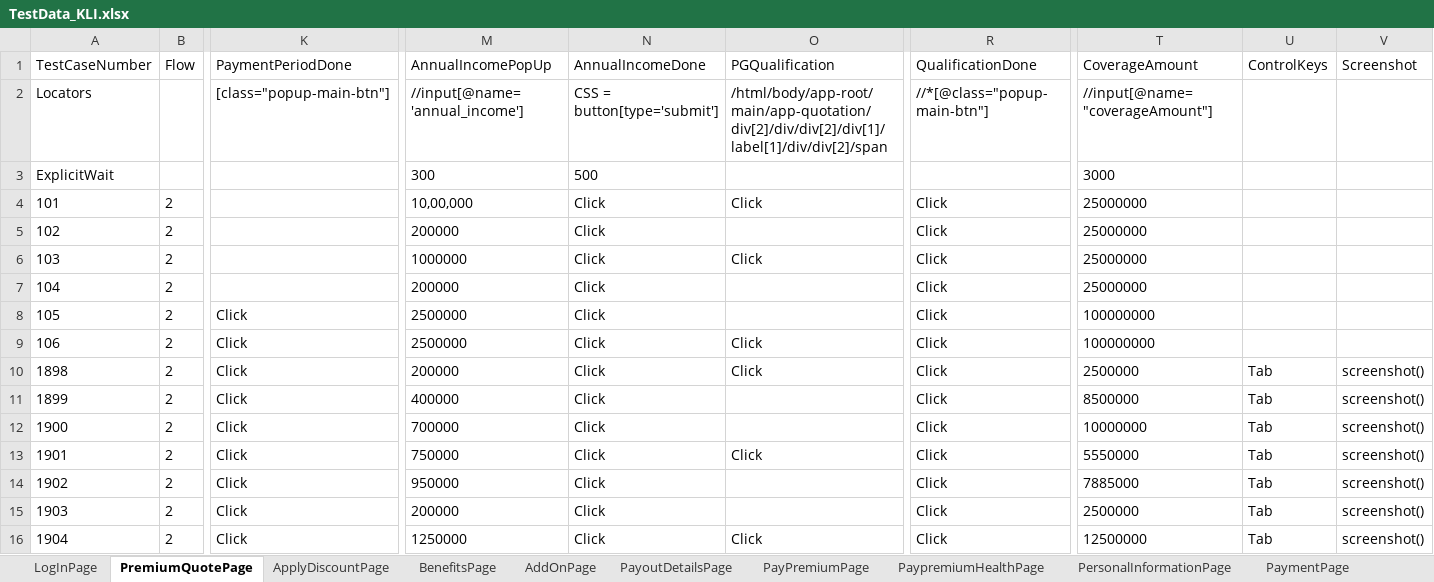
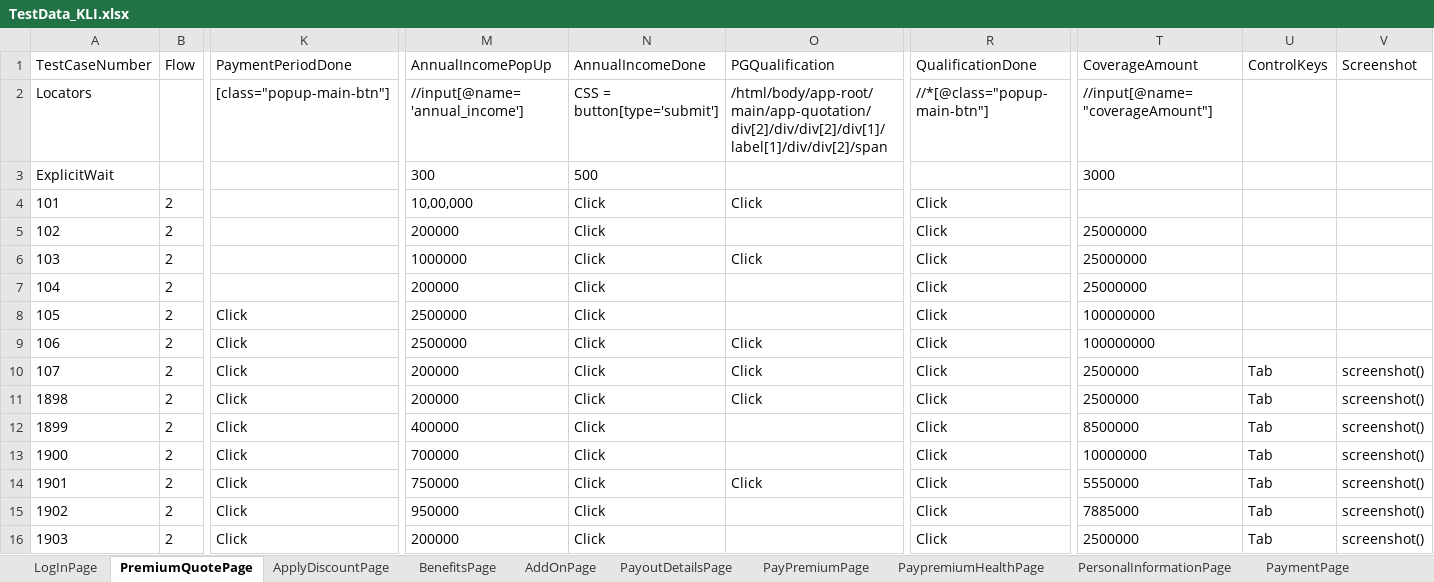
Before and after one commit to lucky0930/KLICCodelessFramework, an Excel workbook: resources/test_data/TestData_KLI.xlsx, sheet PremiumQuotePage, drawn as a sheet; only a part is shown, gaps mark what is left out; the shorter side is filled out with more unchanged rows; values as stored, in another font and other column widths than the file's, no borders; rows hold the shown columns only; the diff names each change by its address in the sheet, - before the commit and + after, or states it on an @@ line.

```diff
--- a/resources/test_data/TestData_KLI.xlsx (sheet PremiumQuotePage)
+++ b/resources/test_data/TestData_KLI.xlsx (sheet PremiumQuotePage)
-T4 (CoverageAmount): 25000000
+T4 (CoverageAmount): (empty)
+row 10: 107 | 2 | Click | 200000 | Click | Click | Click | 2500000 | Tab | screenshot()
```
Also changed, not shown: sheet PersonalInformationPage, sheet LogInPage, sheet UploadDocsPage, sheet PaymentPage, sheet PersonalDetailsPage, sheet NomineeDetailsPage, 6 more sheets, resources/test_data/TestRunner_KLI.xlsx, 6 other files.
